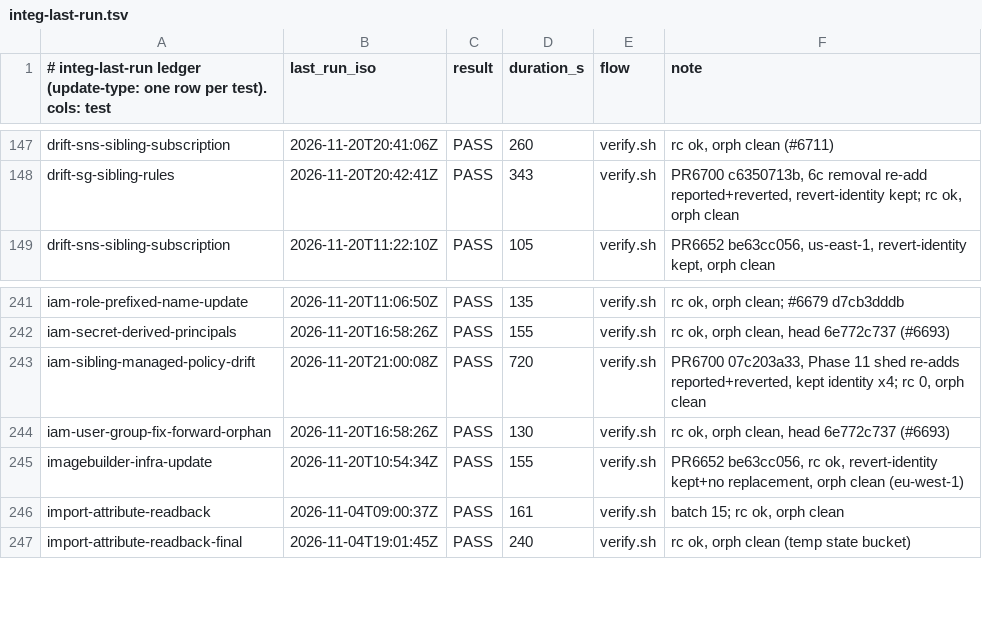
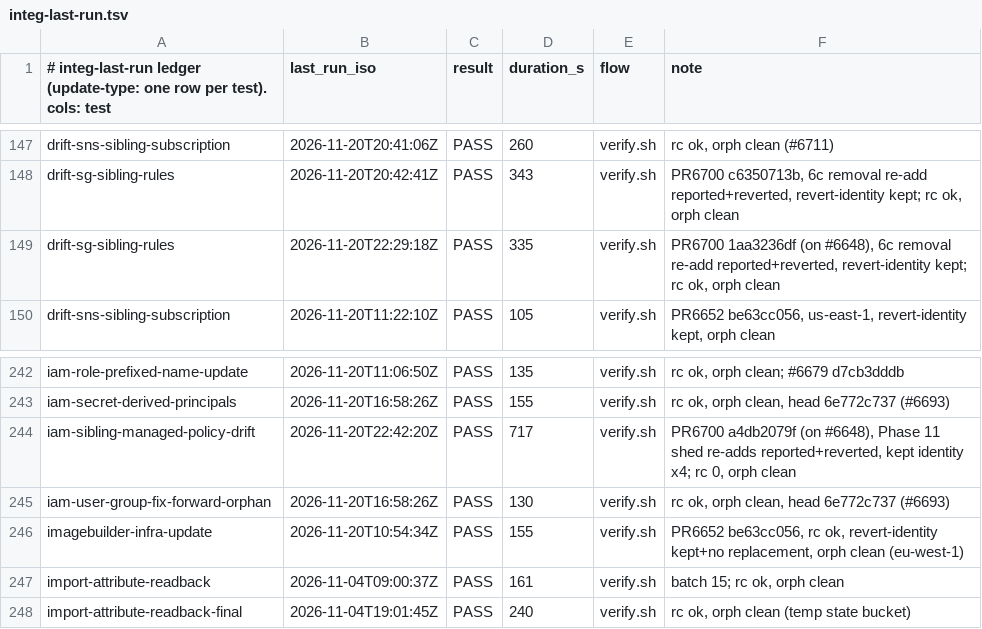
Before and after one commit to go-to-k/cdkd, a TSV file: docs/_generated/integ-last-run.tsv, drawn as a sheet; only a part is shown, gaps mark what is left out.

Commit message:
chore(integ): record the iam-sibling-managed-policy-drift and drift-sg-sibling-rules runs on the rebased head

```diff
--- a/docs/_generated/integ-last-run.tsv
+++ b/docs/_generated/integ-last-run.tsv
@@ -148,2 +148,3 @@ drift-sns-sibling-subscription	2026-11-20T20:41:06Z	PASS	260	verify.sh	rc ok, or
 drift-sg-sibling-rules	2026-11-20T20:42:41Z	PASS	343	verify.sh	PR6700 c6350713b, 6c removal re-add reported+reverted, revert-identity kept; rc ok, orph clean
+drift-sg-sibling-rules	2026-11-20T22:29:18Z	PASS	335	verify.sh	PR6700 1aa3236df (on #6648), 6c removal re-add reported+reverted, revert-identity kept; rc ok, orph clean
 drift-sns-sibling-subscription	2026-11-20T11:22:10Z	PASS	105	verify.sh	PR6652 be63cc056, us-east-1, revert-identity kept, orph clean
@@ -242,3 +243,3 @@ iam-role-prefixed-name-update	2026-11-20T11:06:50Z	PASS	135	verify.sh	rc ok, orp
 iam-secret-derived-principals	2026-11-20T16:58:26Z	PASS	155	verify.sh	rc ok, orph clean, head 6e772c737 (#6693)
-iam-sibling-managed-policy-drift	2026-11-20T21:00:08Z	PASS	720	verify.sh	PR6700 07c203a33, Phase 11 shed re-adds reported+reverted, kept identity x4; rc 0, orph clean
+iam-sibling-managed-policy-drift	2026-11-20T22:42:20Z	PASS	717	verify.sh	PR6700 a4db2079f (on #6648), Phase 11 shed re-adds reported+reverted, kept identity x4; rc 0, orph clean
 iam-user-group-fix-forward-orphan	2026-11-20T16:58:26Z	PASS	130	verify.sh	rc ok, orph clean, head 6e772c737 (#6693)
```
